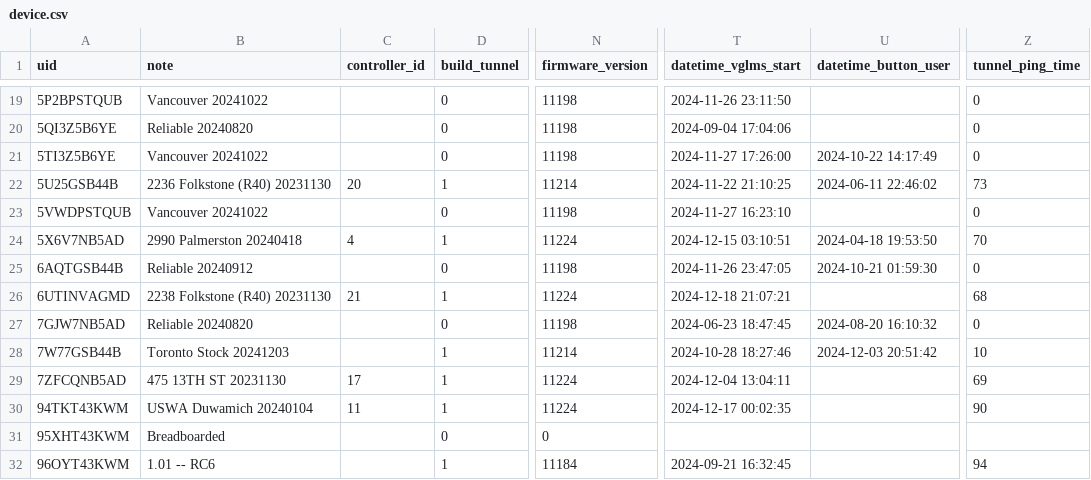
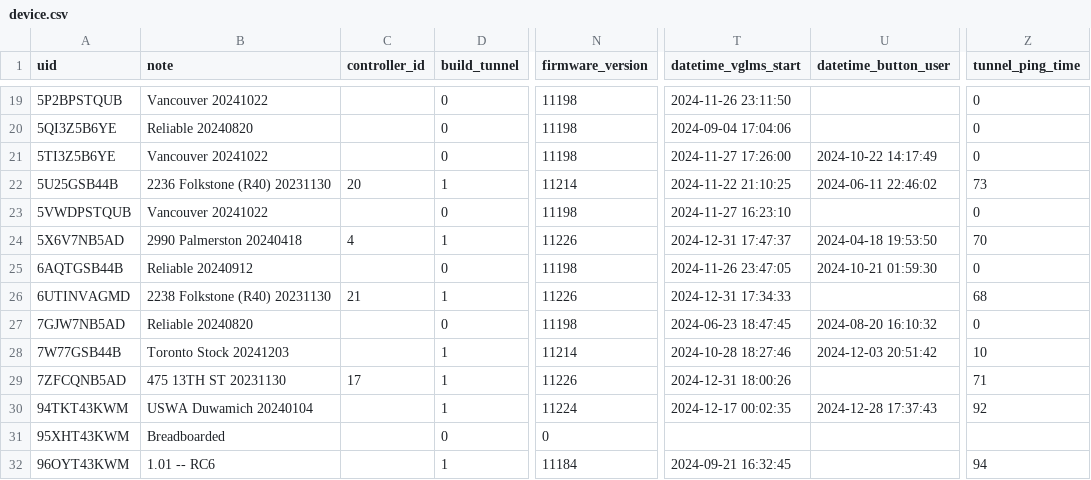
Before and after one commit to WorldStat/Locl_Helper, a CSV file: device.csv, drawn as a sheet; only a part is shown, gaps mark what is left out; the diff covers the shown part only; the diff names each change by its address in the sheet, - before the commit and + after, or states it on an @@ line.

```diff
--- a/device.csv
+++ b/device.csv
-N24 (firmware_version): 11224
+N24 (firmware_version): 11226
-T24 (datetime_vglms_start): 2024-12-15 03:10:51
+T24 (datetime_vglms_start): 2024-12-31 17:47:37
-N26 (firmware_version): 11224
+N26 (firmware_version): 11226
-T26 (datetime_vglms_start): 2024-12-18 21:07:21
+T26 (datetime_vglms_start): 2024-12-31 17:34:33
-N29 (firmware_version): 11224
+N29 (firmware_version): 11226
-T29 (datetime_vglms_start): 2024-12-04 13:04:11
+T29 (datetime_vglms_start): 2024-12-31 18:00:26
-Z29 (tunnel_ping_time): 69
+Z29 (tunnel_ping_time): 71
-C30 (controller_id): 11
+C30 (controller_id): (empty)
-U30 (datetime_button_user): (empty)
+U30 (datetime_button_user): 2024-12-28 17:37:43
-Z30 (tunnel_ping_time): 90
+Z30 (tunnel_ping_time): 92
```
Also changed, not shown: 146 edited cells elsewhere in this file, chargepoint.csv, chargepoint_driver.csv, 4 other files.
